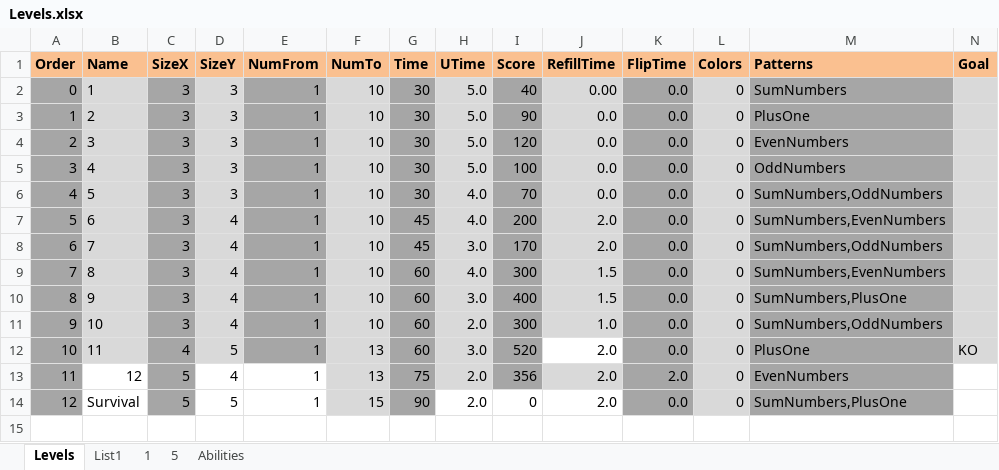
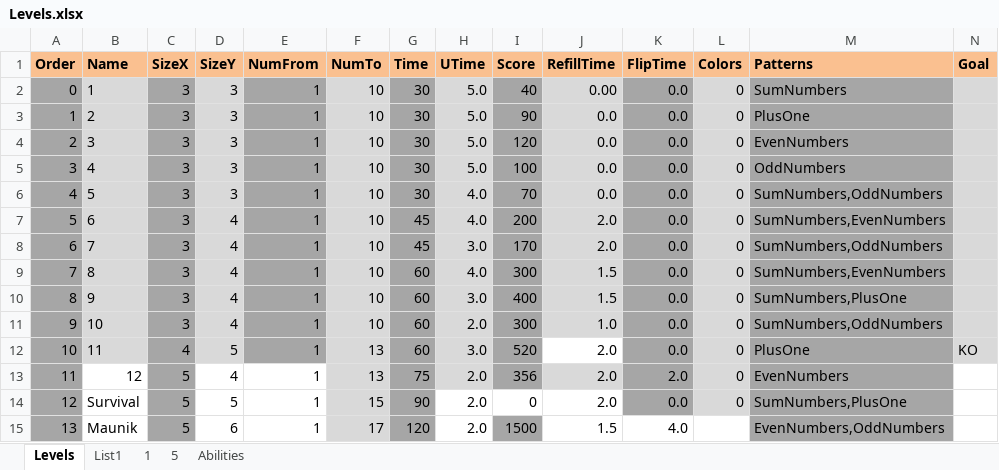
Before and after one commit to mloud/Numbers, an Excel workbook: Assets/Xls/Levels.xlsx, sheet Levels, drawn as a sheet; values as stored, in another font and other column widths than the file's, no borders; the diff names each change by its address in the sheet, - before the commit and + after, or states it on an @@ line.

```diff
--- a/Assets/Xls/Levels.xlsx (sheet Levels)
+++ b/Assets/Xls/Levels.xlsx (sheet Levels)
+row 15: 13 | Maunik | 5 | 6 | 1 | 17 | 120 | 2.0 | 1500 | 1.5 | 4.0 |  | EvenNumbers,OddNumbers
```
Also changed, not shown: sheet 1, sheet 5, 12 other files.
